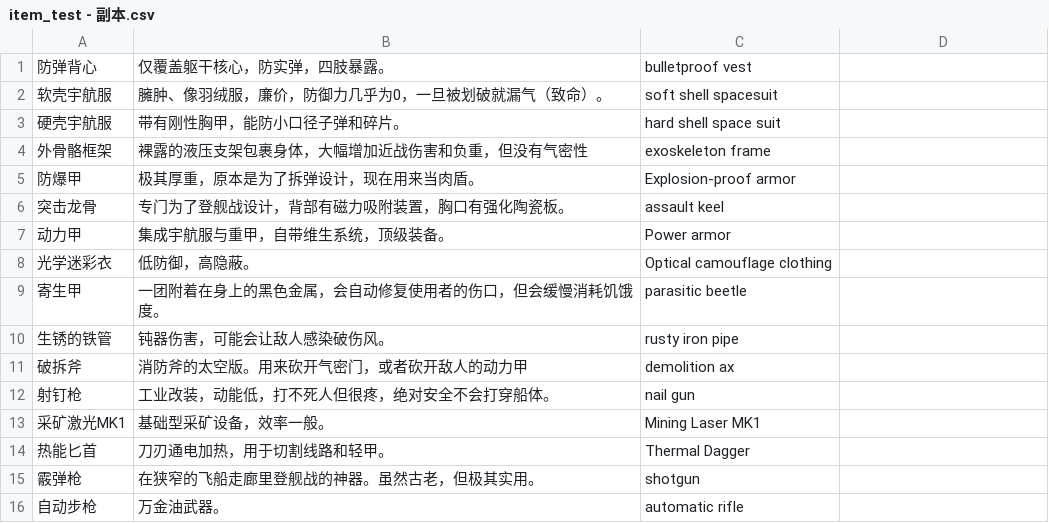
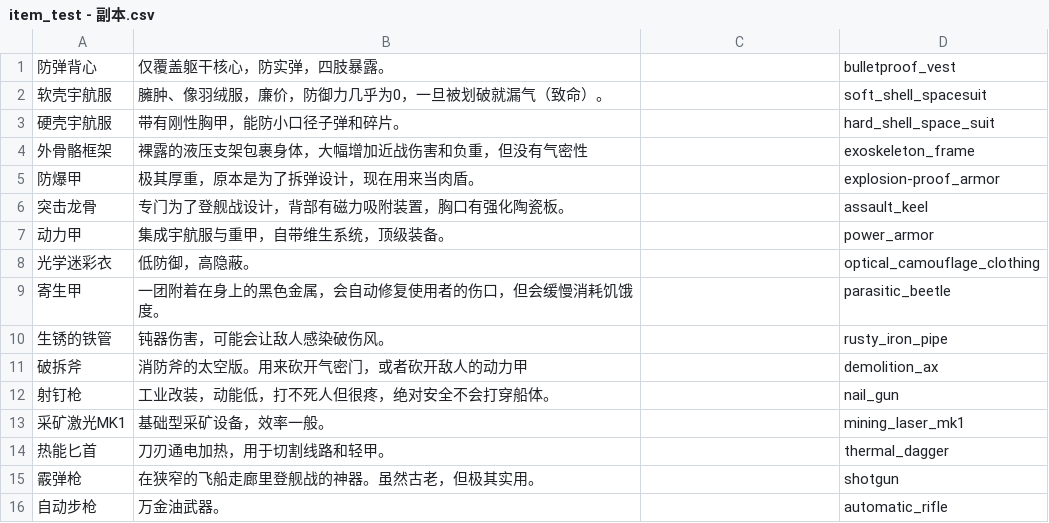
Before and after one commit to Atthepiano/prompt-gen, a CSV file: iconcsv/item_test - 副本.csv, drawn as a sheet; only a part is shown; the diff covers the shown part only.

```diff
--- a/iconcsv/item_test - 副本.csv
+++ b/iconcsv/item_test - 副本.csv
@@ -1,16 +1,16 @@
-防弹背心,仅覆盖躯干核心，防实弹，四肢暴露。,bulletproof vest,
-软壳宇航服,臃肿、像羽绒服，廉价，防御力几乎为0，一旦被划破就漏气（致命）。,soft shell spacesuit,
-硬壳宇航服,带有刚性胸甲，能防小口径子弹和碎片。,hard shell space suit,
-外骨骼框架,裸露的液压支架包裹身体，大幅增加近战伤害和负重，但没有气密性,exoskeleton frame,
-防爆甲,极其厚重，原本是为了拆弹设计，现在用来当肉盾。,Explosion-proof armor,
-突击龙骨,专门为了登舰战设计，背部有磁力吸附装置，胸口有强化陶瓷板。,assault keel,
-动力甲,集成宇航服与重甲，自带维生系统，顶级装备。,Power armor,
-光学迷彩衣,低防御，高隐蔽。,Optical camouflage clothing,
-寄生甲,一团附着在身上的黑色金属，会自动修复使用者的伤口，但会缓慢消耗饥饿度。,parasitic beetle,
-生锈的铁管,钝器伤害，可能会让敌人感染破伤风。,rusty iron pipe,
-破拆斧,消防斧的太空版。用来砍开气密门，或者砍开敌人的动力甲,demolition ax,
-射钉枪,工业改装，动能低，打不死人但很疼，绝对安全不会打穿船体。,nail gun,
-采矿激光MK1,基础型采矿设备，效率一般。,Mining Laser MK1,
-热能匕首,刀刃通电加热，用于切割线路和轻甲。,Thermal Dagger,
-霰弹枪,在狭窄的飞船走廊里登舰战的神器。虽然古老，但极其实用。,shotgun,
-自动步枪,万金油武器。,automatic rifle,
+防弹背心,仅覆盖躯干核心，防实弹，四肢暴露。,,bulletproof_vest
+软壳宇航服,臃肿、像羽绒服，廉价，防御力几乎为0，一旦被划破就漏气（致命）。,,soft_shell_spacesuit
+硬壳宇航服,带有刚性胸甲，能防小口径子弹和碎片。,,hard_shell_space_suit
+外骨骼框架,裸露的液压支架包裹身体，大幅增加近战伤害和负重，但没有气密性,,exoskeleton_frame
+防爆甲,极其厚重，原本是为了拆弹设计，现在用来当肉盾。,,explosion-proof_armor
+突击龙骨,专门为了登舰战设计，背部有磁力吸附装置，胸口有强化陶瓷板。,,assault_keel
+动力甲,集成宇航服与重甲，自带维生系统，顶级装备。,,power_armor
+光学迷彩衣,低防御，高隐蔽。,,optical_camouflage_clothing
+寄生甲,一团附着在身上的黑色金属，会自动修复使用者的伤口，但会缓慢消耗饥饿度。,,parasitic_beetle
+生锈的铁管,钝器伤害，可能会让敌人感染破伤风。,,rusty_iron_pipe
+破拆斧,消防斧的太空版。用来砍开气密门，或者砍开敌人的动力甲,,demolition_ax
+射钉枪,工业改装，动能低，打不死人但很疼，绝对安全不会打穿船体。,,nail_gun
+采矿激光MK1,基础型采矿设备，效率一般。,,mining_laser_mk1
+热能匕首,刀刃通电加热，用于切割线路和轻甲。,,thermal_dagger
+霰弹枪,在狭窄的飞船走廊里登舰战的神器。虽然古老，但极其实用。,,shotgun
+自动步枪,万金油武器。,,automatic_rifle
```
Also changed, not shown: 91 edited cells elsewhere in this file, 3 other files.
